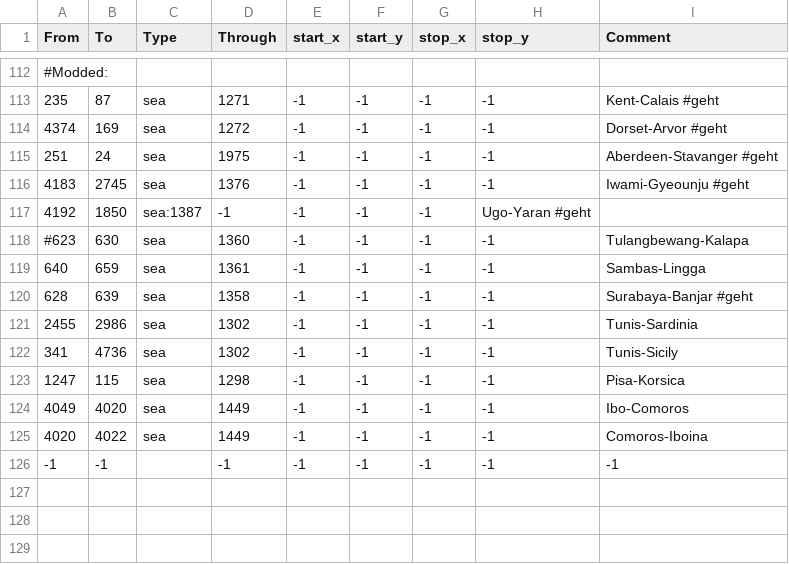
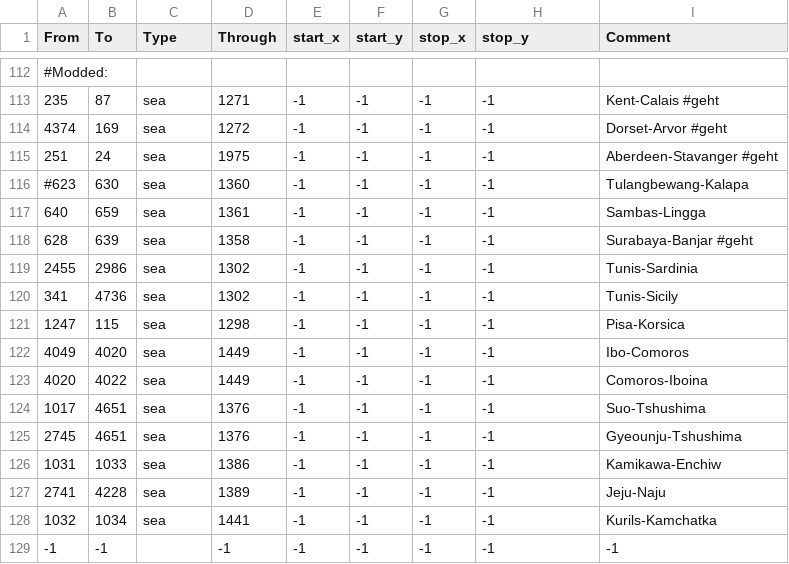
Before and after one commit to SABATHOR94/coremodpinguinearbeitsversion, a CSV file: map/adjacencies.csv, drawn as a sheet; only a part is shown, gaps mark what is left out.

Commit message:
Japan straits fixed

```diff
--- a/map/adjacencies.csv
+++ b/map/adjacencies.csv
@@ -115,4 +115,2 @@ From;To;Type;Through;start_x;start_y;stop_x;stop_y;Comment
 251;24;sea;1975;-1;-1;-1;-1;Aberdeen-Stavanger #geht
-4183;2745;sea;1376;-1;-1;-1;-1;Iwami-Gyeounju #geht
-4192;1850;sea:1387;-1;-1;-1;-1;Ugo-Yaran #geht
 #623;630;sea;1360;-1;-1;-1;-1;Tulangbewang-Kalapa
@@ -125,2 +123,7 @@ From;To;Type;Through;start_x;start_y;stop_x;stop_y;Comment
 4020;4022;sea;1449;-1;-1;-1;-1;Comoros-Iboina
+1017;4651;sea;1376;-1;-1;-1;-1;Suo-Tshushima
+2745;4651;sea;1376;-1;-1;-1;-1;Gyeounju-Tshushima
+1031;1033;sea;1386;-1;-1;-1;-1;Kamikawa-Enchiw
+2741;4228;sea;1389;-1;-1;-1;-1;Jeju-Naju
+1032;1034;sea;1441;-1;-1;-1;-1;Kurils-Kamchatka
 -1;-1;;-1;-1;-1;-1;-1;-1;
```
